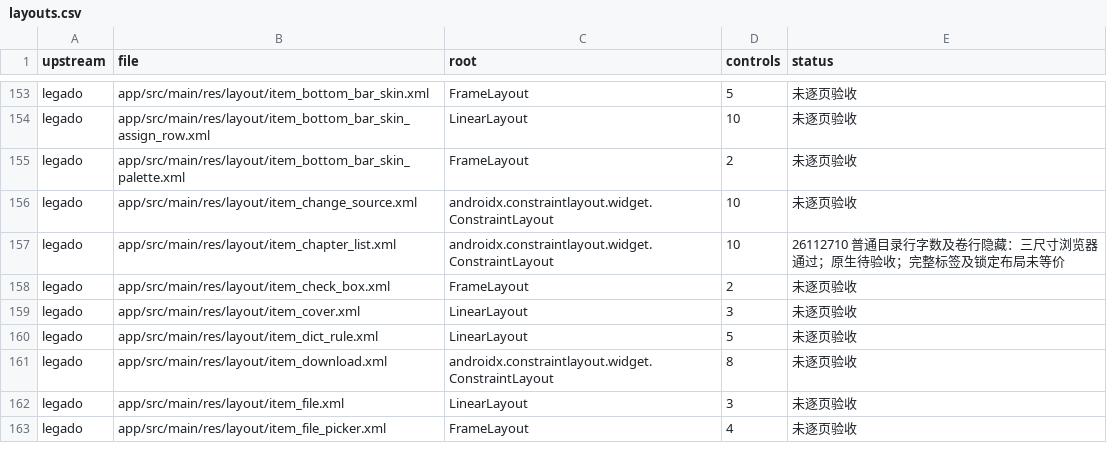
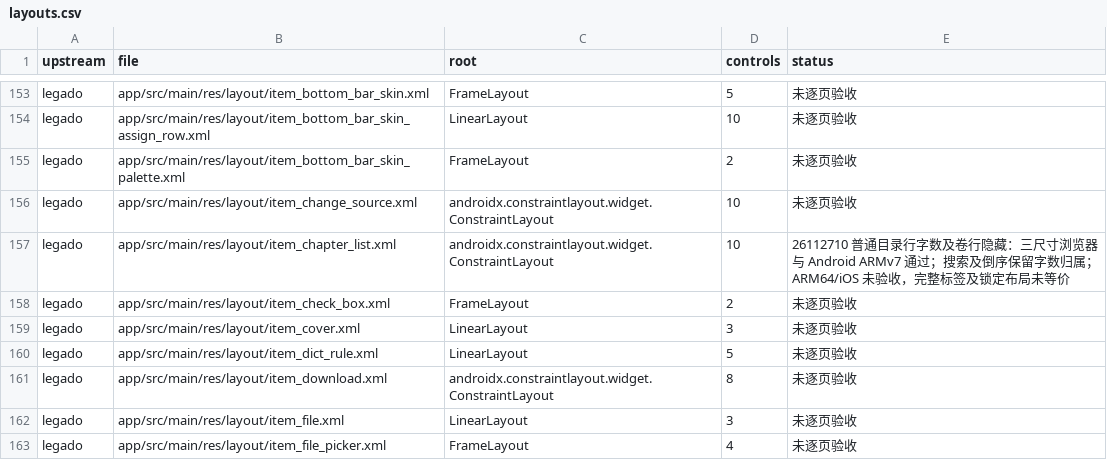
Before and after one commit to suixincrazy/legado-tauri, a CSV file: docs/audit/layouts.csv, drawn as a sheet; only a part is shown, gaps mark what is left out.

```diff
--- a/docs/audit/layouts.csv
+++ b/docs/audit/layouts.csv
@@ -156,3 +156,3 @@ legado,app/src/main/res/layout/item_bottom_bar_skin_palette.xml,FrameLayout,2,
 legado,app/src/main/res/layout/item_change_source.xml,androidx.constraintlayout.widget.ConstraintLayout,10,未逐页验收
-legado,app/src/main/res/layout/item_chapter_list.xml,androidx.constraintlayout.widget.ConstraintLayout,10,26112710 普通目录行字数及卷行隐藏：三尺寸浏览器通过；原生待验收；完整标签及锁定布局未等价
+legado,app/src/main/res/layout/item_chapter_list.xml,androidx.constraintlayout.widget.ConstraintLayout,10,26112710 普通目录行字数及卷行隐藏：三尺寸浏览器与 Android ARMv7 通过；搜索及倒序保留字数归属；ARM64/iOS 未验收，完整标签及锁定布局未等价
 legado,app/src/main/res/layout/item_check_box.xml,FrameLayout,2,未逐页验收
```
Also changed, not shown: docs/audit/menus-settings.csv, 4 other files.
